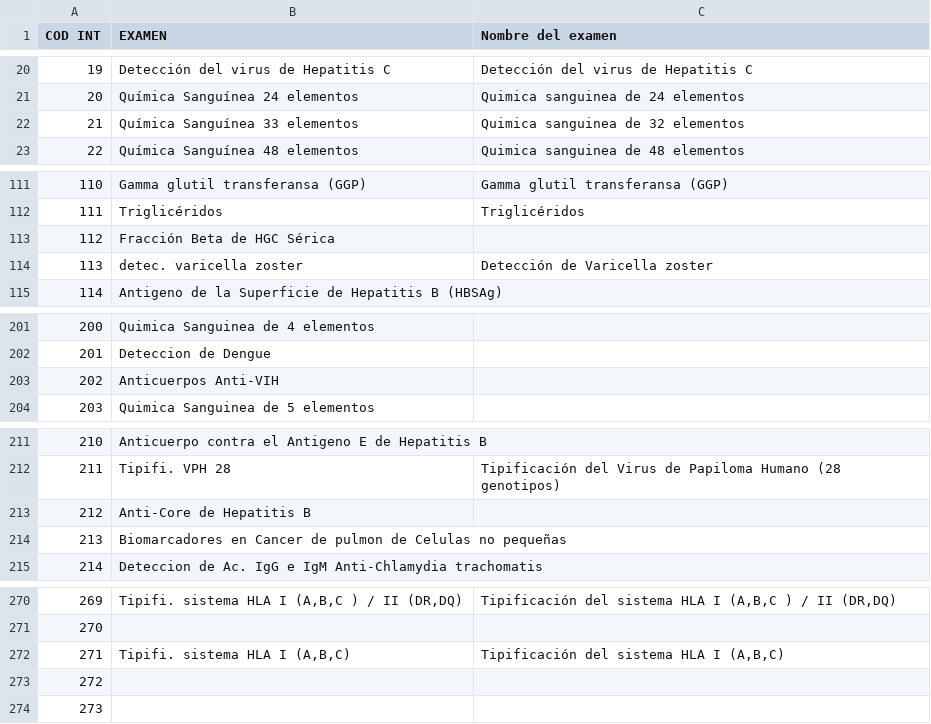
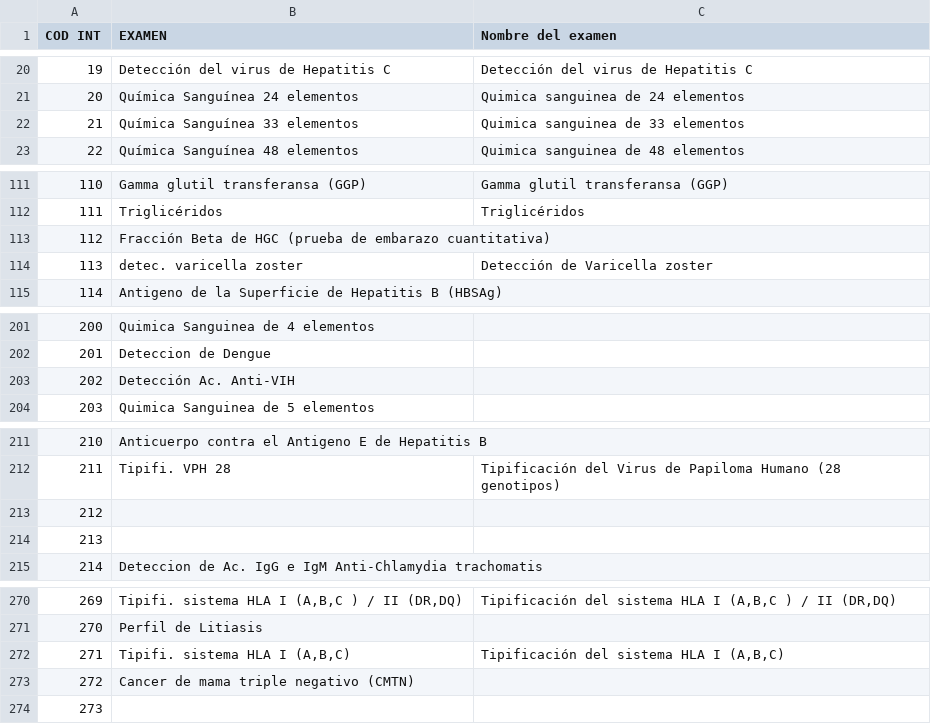
Before and after one commit to FernandoCF7/denatbioRegistroPacientes, a CSV file: listadoDeExamenes/listExam.csv, drawn as a sheet; only a part is shown, gaps mark what is left out; the diff covers the shown part only; the diff names each change by its address in the sheet, - before the commit and + after, or states it on an @@ line.

Commit message:
alta de examenes

```diff
--- a/listadoDeExamenes/listExam.csv
+++ b/listadoDeExamenes/listExam.csv
-C22 (Nombre del examen): Quimica sanguinea de 32 elementos
+C22 (Nombre del examen): Quimica sanguinea de 33 elementos
-B113 (EXAMEN): Fracción Beta de HGC Sérica
+B113 (EXAMEN): Fracción Beta de HGC (prueba de embarazo cuantitativa)
-B203 (EXAMEN): Anticuerpos Anti-VIH
+B203 (EXAMEN): Detección Ac. Anti-VIH
-B213 (EXAMEN): Anti-Core de Hepatitis B
+B213 (EXAMEN): (empty)
-B214 (EXAMEN): Biomarcadores en Cancer de pulmon de Celulas no pequeñas
+B214 (EXAMEN): (empty)
-B271 (EXAMEN): (empty)
+B271 (EXAMEN): Perfil de Litiasis
-B273 (EXAMEN): (empty)
+B273 (EXAMEN): Cancer de mama triple negativo (CMTN)
```
Also changed, not shown: 23 edited cells elsewhere in this file.
